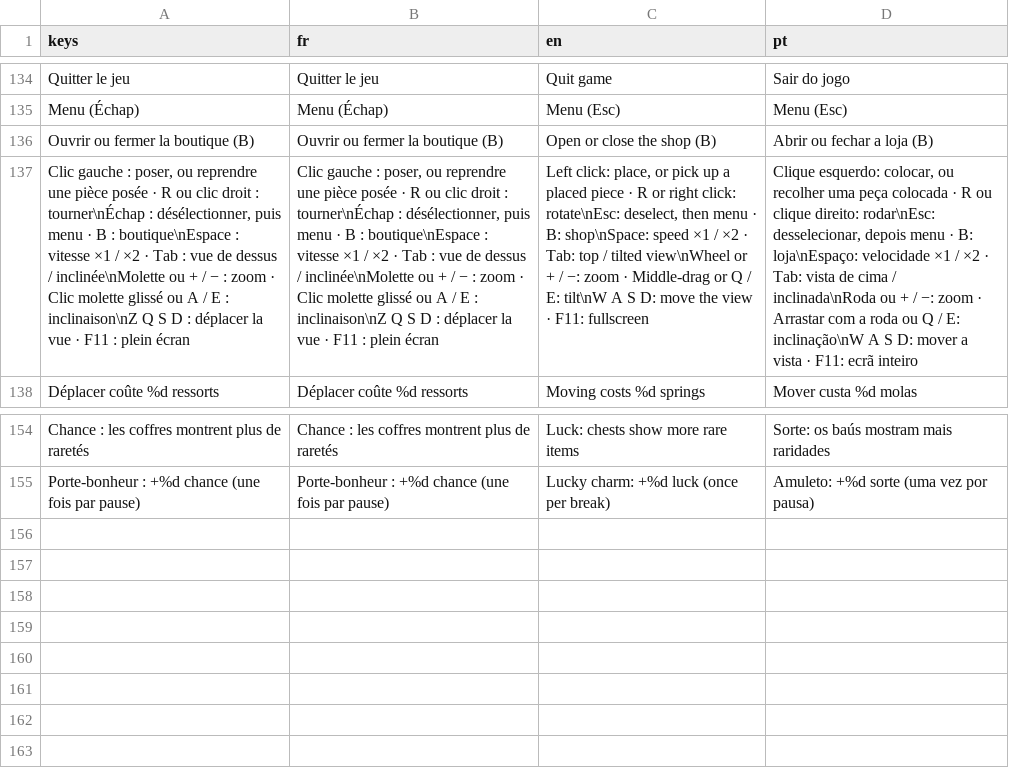
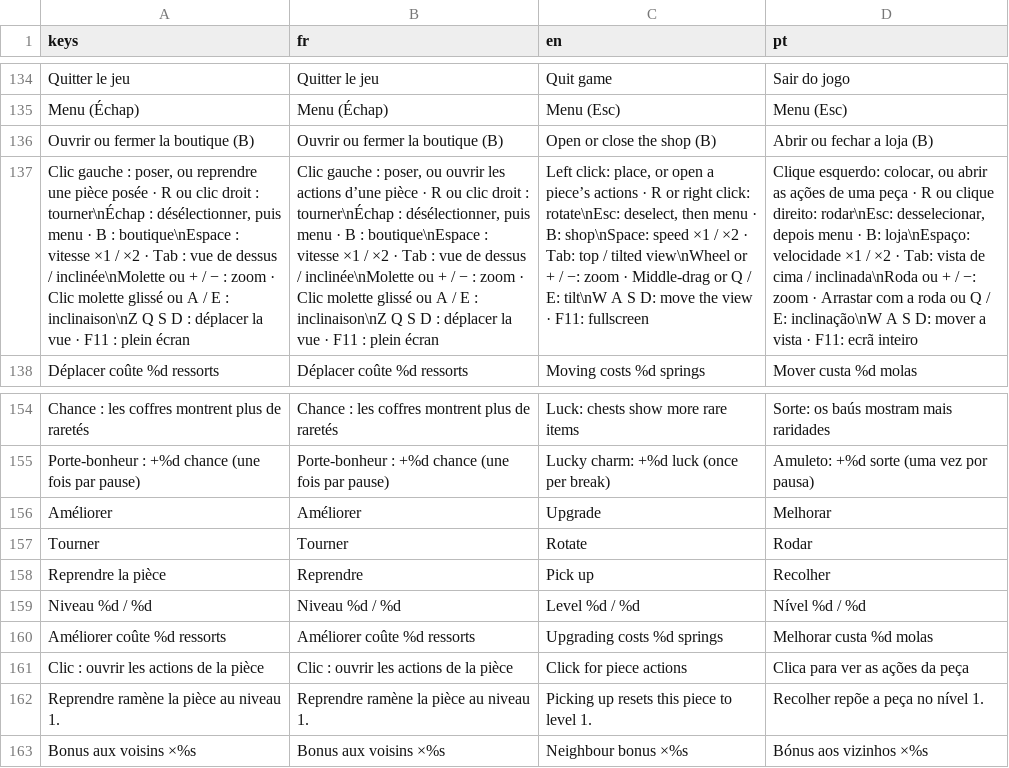
Before and after one commit to Loogatoxx/Rouages, a CSV file: traductions/textes.csv, drawn as a sheet; only a part is shown, gaps mark what is left out; the diff names each change by its address in the sheet, - before the commit and + after, or states it on an @@ line.

```diff
--- a/traductions/textes.csv
+++ b/traductions/textes.csv
-B137 (fr): …poser, ou reprendre une pièce posée · R…
+B137 (fr): …poser, ou ouvrir les actions d’une pièce · R…
-C137 (en): …place, or pick up a placed piece · R…
+C137 (en): …place, or open a piece’s actions · R…
-D137 (pt): …colocar, ou recolher uma peça colocada · R…
+D137 (pt): …colocar, ou abrir as ações de uma peça · R…
+row 156: Améliorer | Améliorer | Upgrade | Melhorar
+row 157: Tourner | Tourner | Rotate | Rodar
+row 158: Reprendre la pièce | Reprendre | Pick up | Recolher
+row 159: Niveau %d / %d | Niveau %d / %d | Level %d / %d | Nível %d / %d
+row 160: Améliorer coûte %d ressorts | Améliorer coûte %d ressorts | Upgrading costs %d springs | Melhorar custa %d molas
+row 161: Clic : ouvrir les actions de la pièce | Clic : ouvrir les actions de la pièce | Click for piece actions | Clica para ver as ações da peça
+row 162: Reprendre ramène la pièce au niveau 1. | Reprendre ramène la pièce au niveau 1. | Picking up resets this piece to level 1. | Recolher repõe a peça no nível 1.
+row 163: Bonus aux voisins ×%s | Bonus aux voisins ×%s | Neighbour bonus ×%s | Bónus aos vizinhos ×%s
```
Also changed, not shown: 31 other files.
